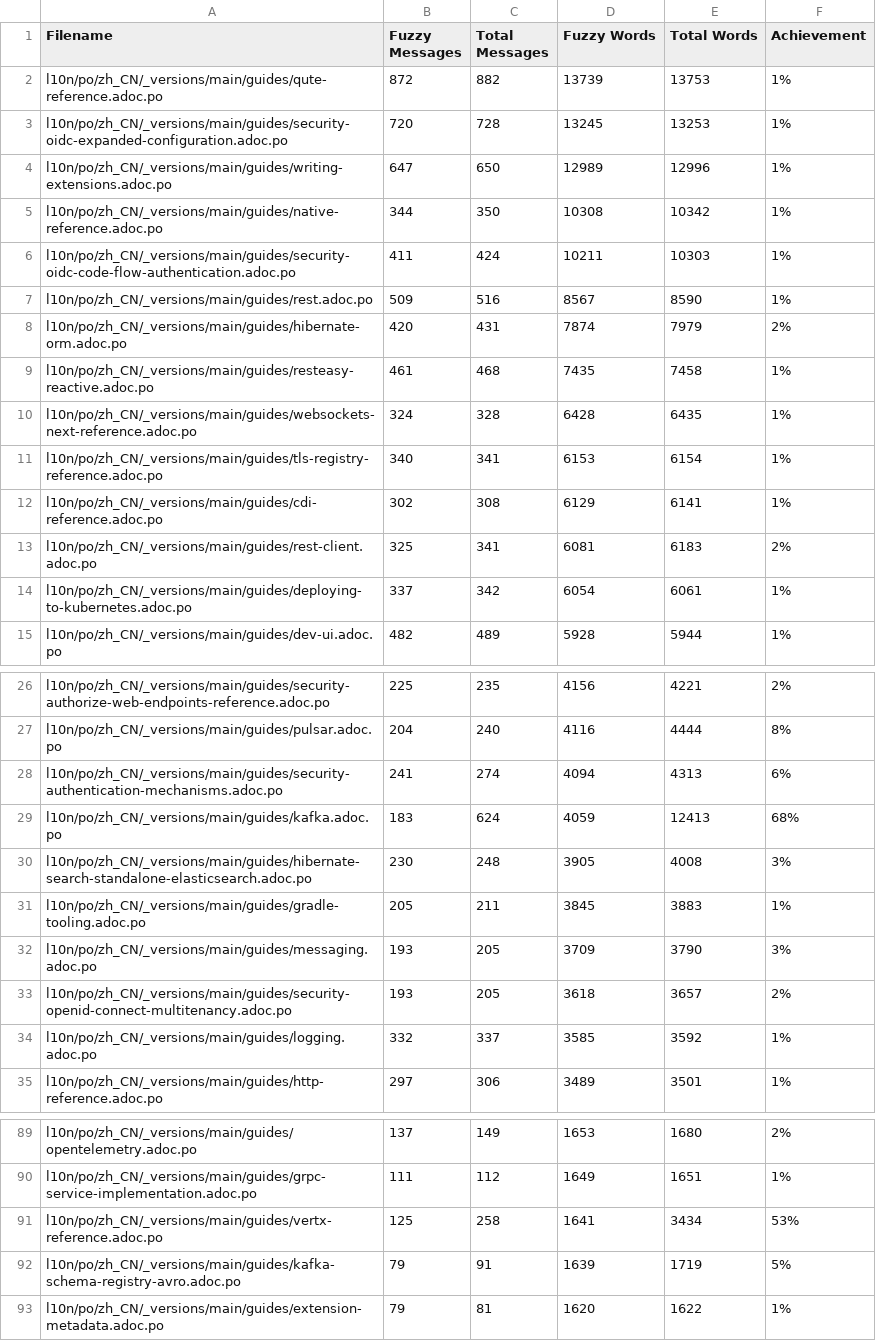
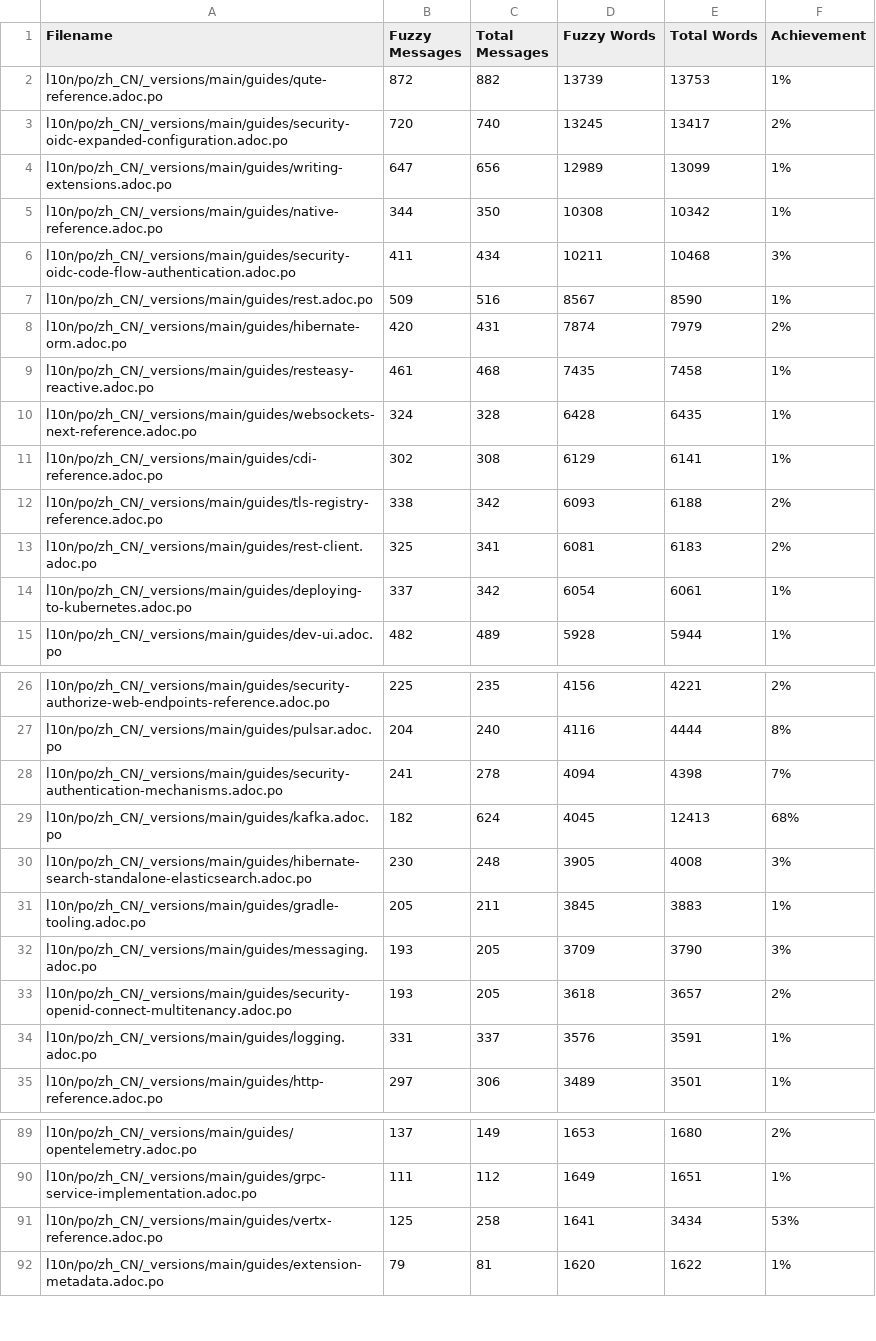
Before and after one commit to quarkusio/cn.quarkus.io, a CSV file: l10n/stats/main-guides-translation.csv, drawn as a sheet; only a part is shown, gaps mark what is left out; the diff covers the shown part only.

Commit message:
Update translation stats

```diff
--- a/l10n/stats/main-guides-translation.csv
+++ b/l10n/stats/main-guides-translation.csv
@@ -2,6 +2,6 @@ Filename, Fuzzy Messages, Total Messages, Fuzzy Words, Total Words, Achievement
 l10n/po/zh_CN/_versions/main/guides/qute-reference.adoc.po, 872, 882, 13739, 13753, 1%
-l10n/po/zh_CN/_versions/main/guides/security-oidc-expanded-configuration.adoc.po, 720, 728, 13245, 13253, 1%
-l10n/po/zh_CN/_versions/main/guides/writing-extensions.adoc.po, 647, 650, 12989, 12996, 1%
+l10n/po/zh_CN/_versions/main/guides/security-oidc-expanded-configuration.adoc.po, 720, 740, 13245, 13417, 2%
+l10n/po/zh_CN/_versions/main/guides/writing-extensions.adoc.po, 647, 656, 12989, 13099, 1%
 l10n/po/zh_CN/_versions/main/guides/native-reference.adoc.po, 344, 350, 10308, 10342, 1%
-l10n/po/zh_CN/_versions/main/guides/security-oidc-code-flow-authentication.adoc.po, 411, 424, 10211, 10303, 1%
+l10n/po/zh_CN/_versions/main/guides/security-oidc-code-flow-authentication.adoc.po, 411, 434, 10211, 10468, 3%
 l10n/po/zh_CN/_versions/main/guides/rest.adoc.po, 509, 516, 8567, 8590, 1%
@@ -10,4 +10,4 @@ l10n/po/zh_CN/_versions/main/guides/resteasy-reactive.adoc.po, 461, 468, 7435, 7
 l10n/po/zh_CN/_versions/main/guides/websockets-next-reference.adoc.po, 324, 328, 6428, 6435, 1%
-l10n/po/zh_CN/_versions/main/guides/tls-registry-reference.adoc.po, 340, 341, 6153, 6154, 1%
 l10n/po/zh_CN/_versions/main/guides/cdi-reference.adoc.po, 302, 308, 6129, 6141, 1%
+l10n/po/zh_CN/_versions/main/guides/tls-registry-reference.adoc.po, 338, 342, 6093, 6188, 2%
 l10n/po/zh_CN/_versions/main/guides/rest-client.adoc.po, 325, 341, 6081, 6183, 2%
@@ -27,4 +27,4 @@ l10n/po/zh_CN/_versions/main/guides/security-authorize-web-endpoints-reference.a
 l10n/po/zh_CN/_versions/main/guides/pulsar.adoc.po, 204, 240, 4116, 4444, 8%
-l10n/po/zh_CN/_versions/main/guides/security-authentication-mechanisms.adoc.po, 241, 274, 4094, 4313, 6%
-l10n/po/zh_CN/_versions/main/guides/kafka.adoc.po, 183, 624, 4059, 12413, 68%
+l10n/po/zh_CN/_versions/main/guides/security-authentication-mechanisms.adoc.po, 241, 278, 4094, 4398, 7%
+l10n/po/zh_CN/_versions/main/guides/kafka.adoc.po, 182, 624, 4045, 12413, 68%
 l10n/po/zh_CN/_versions/main/guides/hibernate-search-standalone-elasticsearch.adoc.po, 230, 248, 3905, 4008, 3%
@@ -33,3 +33,3 @@ l10n/po/zh_CN/_versions/main/guides/messaging.adoc.po, 193, 205, 3709, 3790, 3%
 l10n/po/zh_CN/_versions/main/guides/security-openid-connect-multitenancy.adoc.po, 193, 205, 3618, 3657, 2%
-l10n/po/zh_CN/_versions/main/guides/logging.adoc.po, 332, 337, 3585, 3592, 1%
+l10n/po/zh_CN/_versions/main/guides/logging.adoc.po, 331, 337, 3576, 3591, 1%
 l10n/po/zh_CN/_versions/main/guides/http-reference.adoc.po, 297, 306, 3489, 3501, 1%
@@ -91,3 +91,2 @@ l10n/po/zh_CN/_versions/main/guides/grpc-service-implementation.adoc.po, 111, 11
 l10n/po/zh_CN/_versions/main/guides/vertx-reference.adoc.po, 125, 258, 1641, 3434, 53%
-l10n/po/zh_CN/_versions/main/guides/kafka-schema-registry-avro.adoc.po, 79, 91, 1639, 1719, 5%
 l10n/po/zh_CN/_versions/main/guides/extension-metadata.adoc.po, 79, 81, 1620, 1622, 1%
```
Also changed, not shown: 3 added rows, 1 removed row and 2 edited cells elsewhere in this file, l10n/stats/latest-guides-translation.csv, l10n/stats/misc-translation.csv, 1 other file.
